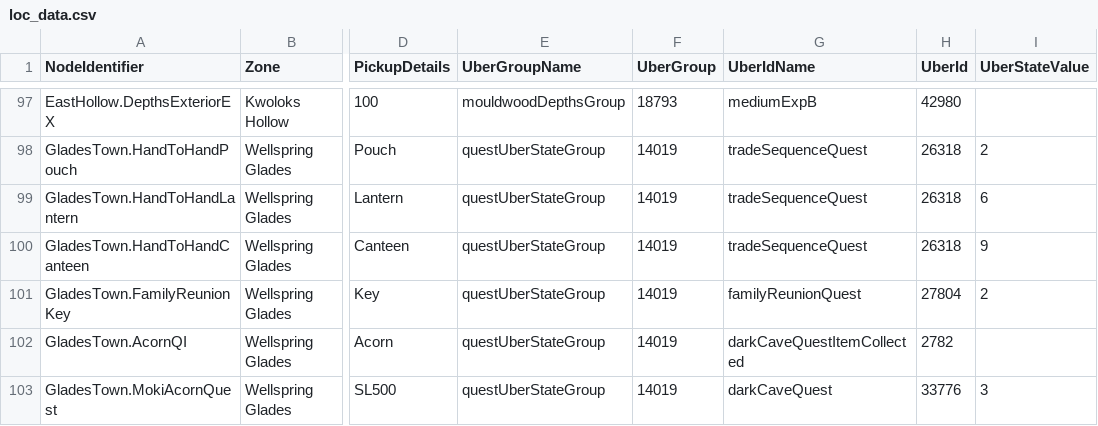
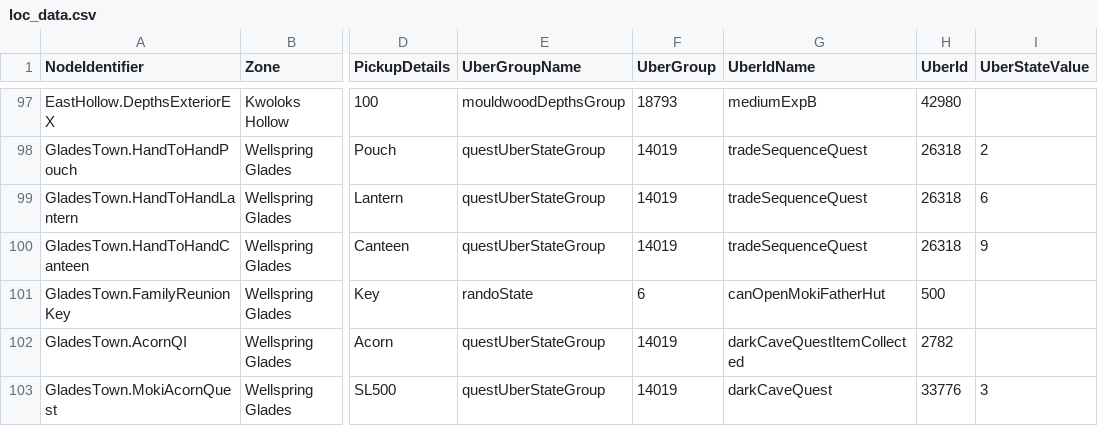
Before and after one commit to ori-community/wotw-seedgen, a CSV file: wotw_seedgen/loc_data.csv, drawn as a sheet; only a part is shown, gaps mark what is left out; the diff names each change by its address in the sheet, - before the commit and + after, or states it on an @@ line.

Commit message:
Prevent softlocking the Family Reunion quest

```diff
--- a/wotw_seedgen/loc_data.csv
+++ b/wotw_seedgen/loc_data.csv
-E101 (UberGroupName): questUberStateGroup
+E101 (UberGroupName): randoState
-F101 (UberGroup): 14019
+F101 (UberGroup): 6
-G101 (UberIdName): familyReunionQuest
+G101 (UberIdName): canOpenMokiFatherHut
-H101 (UberId): 27804
+H101 (UberId): 500
-I101 (UberStateValue): 2
+I101 (UberStateValue): (empty)
```
Also changed, not shown: 1 other file.
